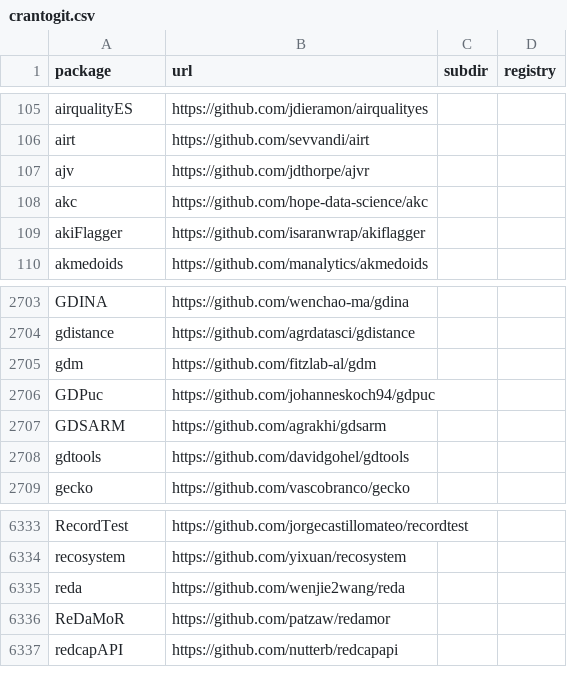
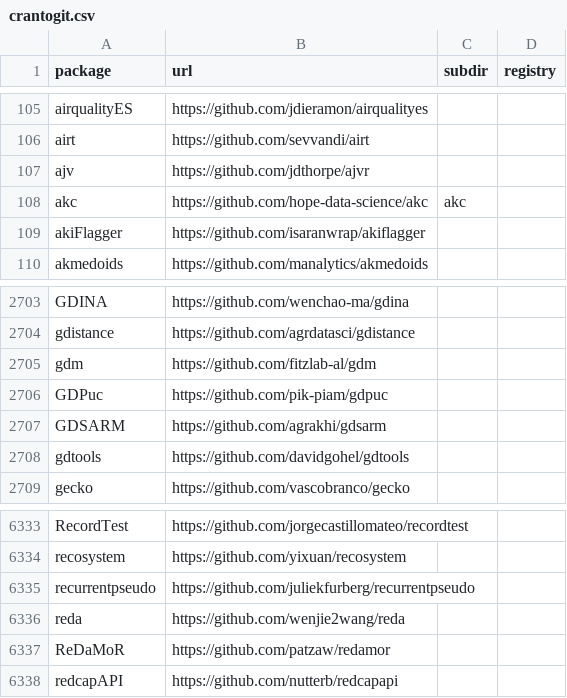
Before and after one commit to r-universe-org/cran-to-git, a CSV file: crantogit.csv, drawn as a sheet; only a part is shown, gaps mark what is left out.

Commit message:
Registry update at: 2022-09-20 02:45:11

```diff
--- a/crantogit.csv
+++ b/crantogit.csv
@@ -107,3 +107,3 @@ airt,https://github.com/sevvandi/airt,,
 ajv,https://github.com/jdthorpe/ajvr,,
-akc,https://github.com/hope-data-science/akc,,
+akc,https://github.com/hope-data-science/akc,akc,
 akiFlagger,https://github.com/isaranwrap/akiflagger,,
@@ -2705,3 +2705,3 @@ gdistance,https://github.com/agrdatasci/gdistance,,
 gdm,https://github.com/fitzlab-al/gdm,,
-GDPuc,https://github.com/johanneskoch94/gdpuc,,
+GDPuc,https://github.com/pik-piam/gdpuc,,
 GDSARM,https://github.com/agrakhi/gdsarm,,
@@ -6334,2 +6334,3 @@ RecordTest,https://github.com/jorgecastillomateo/recordtest,,
 recosystem,https://github.com/yixuan/recosystem,,
+recurrentpseudo,https://github.com/juliekfurberg/recurrentpseudo,,
 reda,https://github.com/wenjie2wang/reda,,
```
Also changed, not shown: 4 other files.
